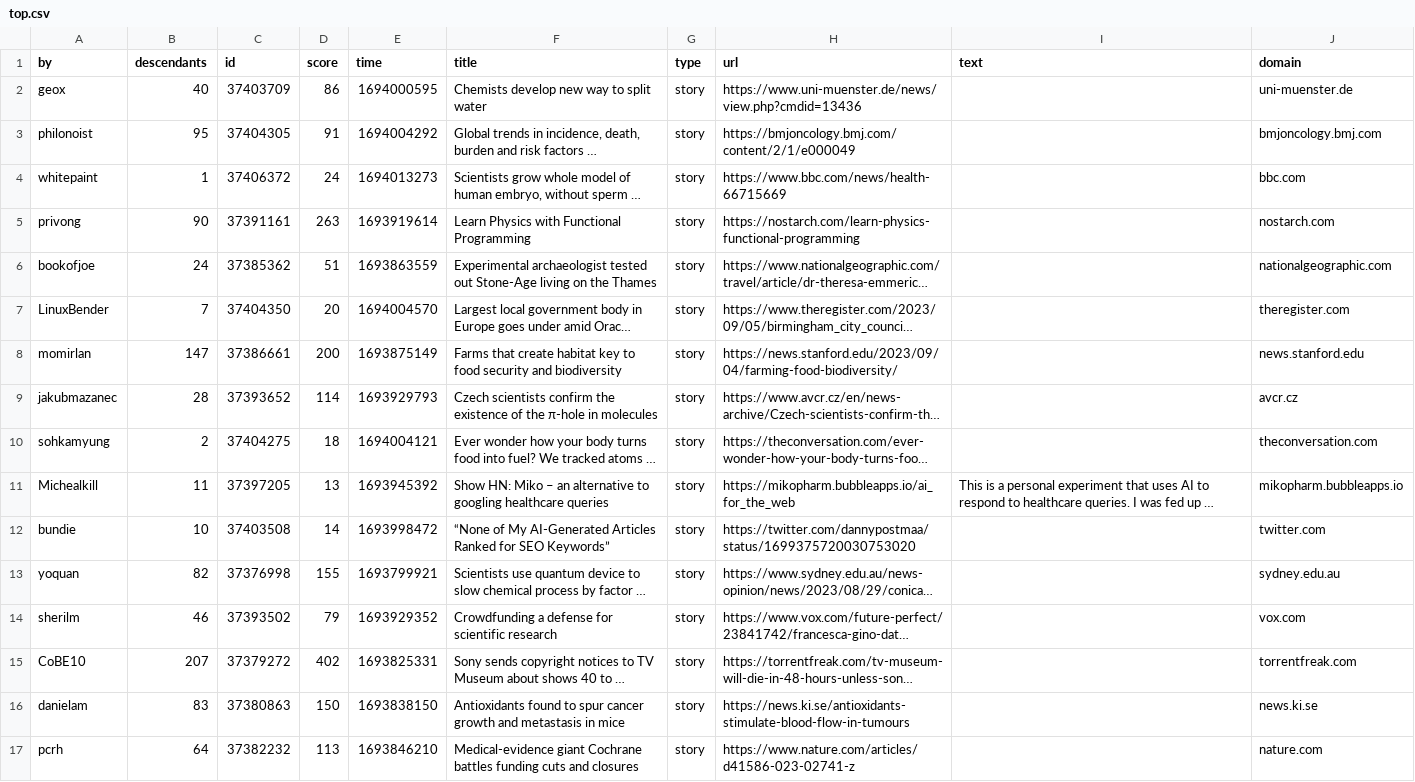
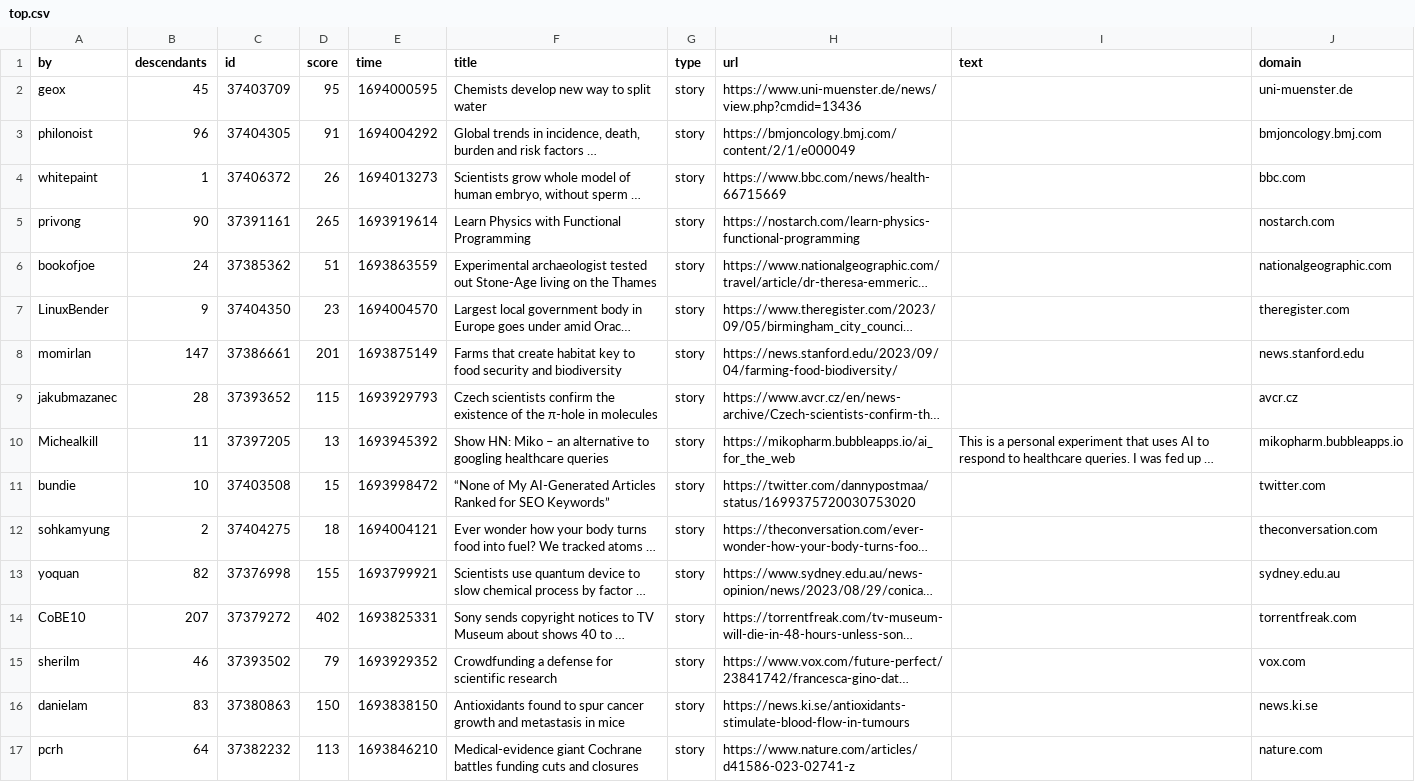
Before and after one commit to agurvets/agurvets.github.io, a CSV file: top.csv, drawn as a sheet; only a part is shown; long unchanged cells end in …; removed rows and columns are numbered as before the commit, all else as after; the diff names each change by its address in the sheet, - before the commit and + after, or states it on an @@ line.

```diff
--- a/top.csv
+++ b/top.csv
-B2 (descendants): 40
+B2 (descendants): 45
-D2 (score): 86
+D2 (score): 95
-B3 (descendants): 95
+B3 (descendants): 96
-D4 (score): 24
+D4 (score): 26
-D5 (score): 263
+D5 (score): 265
-B7 (descendants): 7
+B7 (descendants): 9
-D7 (score): 20
+D7 (score): 23
-D8 (score): 200
+D8 (score): 201
-D9 (score): 114
+D9 (score): 115
@@ row 11 moved to row 10: Michealkill @@
+row 11: bundie | 10 | 37403508 | 15 | 1693998472 | “None of My AI-Generated Articles Ranked for SEO Keywords” | story | https://twitter.com/dannypostmaa/status/1699375720030753020 |  | twitter.com
-row 12: bundie | 10 | 37403508 | 14 | 1693998472 | “None of My AI-Generated Articles Ranked for SEO Keywords” | story | https://twitter.com/dannypostmaa/status/1699375720030753020 |  | twitter.com
@@ row 15 moved to row 14: CoBE10 @@
```
Also changed, not shown: 2 other files.
